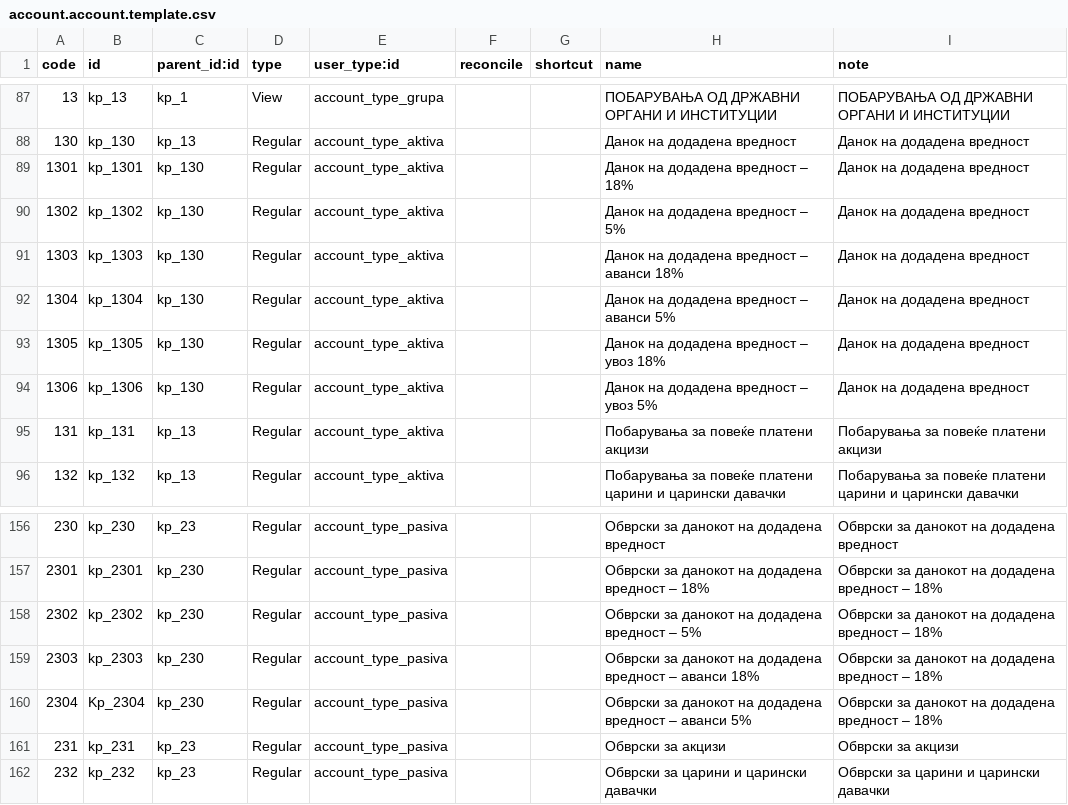
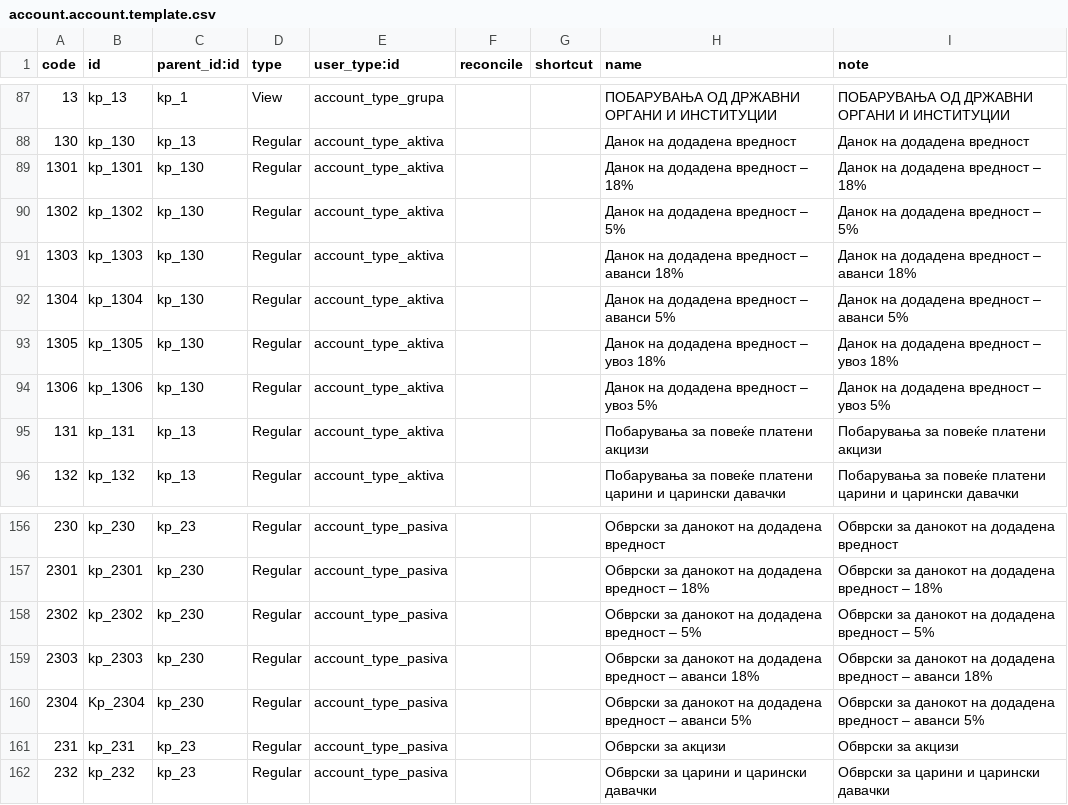
Before and after one commit to kirca/l10n-macedonia, a CSV file: l10n_mk/data/account.account.template.csv, drawn as a sheet; only a part is shown, gaps mark what is left out; the diff names each change by its address in the sheet, - before the commit and + after, or states it on an @@ line.

Commit message:
Updated file account.account.template and added file fiscal_position_template.

```diff
--- a/l10n_mk/data/account.account.template.csv
+++ b/l10n_mk/data/account.account.template.csv
-I89 (note): Данок на додадена вредност
+I89 (note): Данок на додадена вредност – 18%
-I90 (note): Данок на додадена вредност
+I90 (note): Данок на додадена вредност – 5%
-I91 (note): Данок на додадена вредност
+I91 (note): Данок на додадена вредност – аванси 18%
-I92 (note): Данок на додадена вредност
+I92 (note): Данок на додадена вредност – аванси 5%
-I93 (note): Данок на додадена вредност
+I93 (note): Данок на додадена вредност – увоз 18%
-I94 (note): Данок на додадена вредност
+I94 (note): Данок на додадена вредност – увоз 5%
-I158 (note): Обврски за данокот на додадена вредност – 18%
+I158 (note): Обврски за данокот на додадена вредност – 5%
-I159 (note): …вредност – 18%
+I159 (note): …вредност – аванси 18%
-I160 (note): …вредност – 18%
+I160 (note): …вредност – аванси 5%
```
Also changed, not shown: 2 other files.
